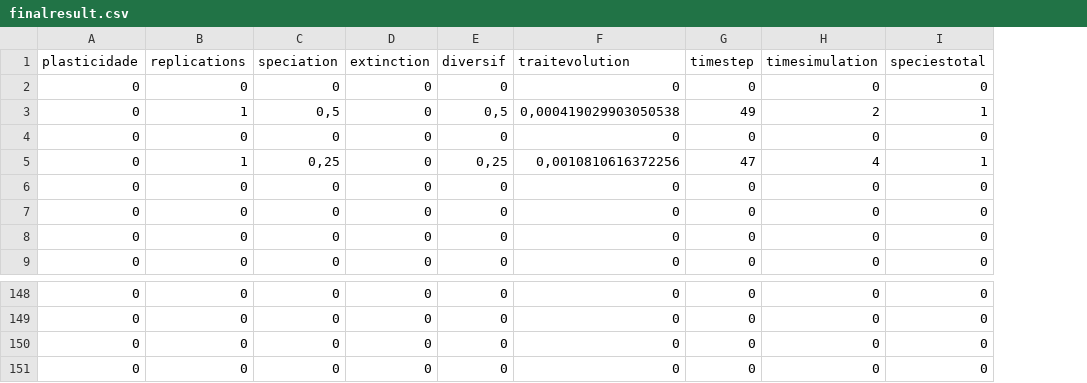
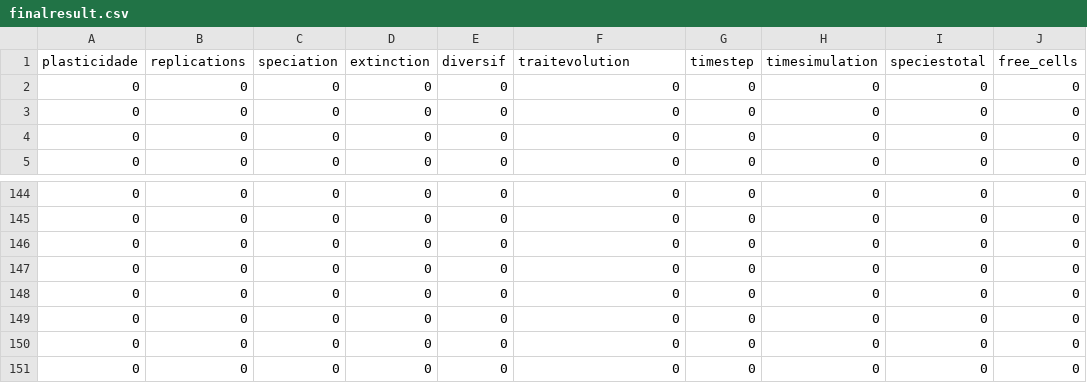
Before and after one commit to emersonjr25/Doctoral-Project, a CSV file: output/finalresult.csv, drawn as a sheet; only a part is shown, gaps mark what is left out; removed rows and columns are numbered as before the commit, all else as after; the diff names each change by its address in the sheet, - before the commit and + after, or states it on an @@ line.

Commit message:
problem solved in dispersion with free cells

```diff
--- a/output/finalresult.csv
+++ b/output/finalresult.csv
+column J (free_cells), rows 2-5: all 0; rows 144-147: all 0
-row 3: 0 | 1 | 0,5 | 0 | 0,5 | 0,000419029903050538 | 49 | 2 | 1
-row 5: 0 | 1 | 0,25 | 0 | 0,25 | 0,0010810616372256 | 47 | 4 | 1
@@ row 2 moved to row 148: 0 @@
@@ row 4 moved to row 149: 0 @@
+row 150: 0 | 0 | 0 | 0 | 0 | 0 | 0 | 0 | 0 | 0
+row 151: 0 | 0 | 0 | 0 | 0 | 0 | 0 | 0 | 0 | 0
```
Also changed, not shown: 59 other files.
